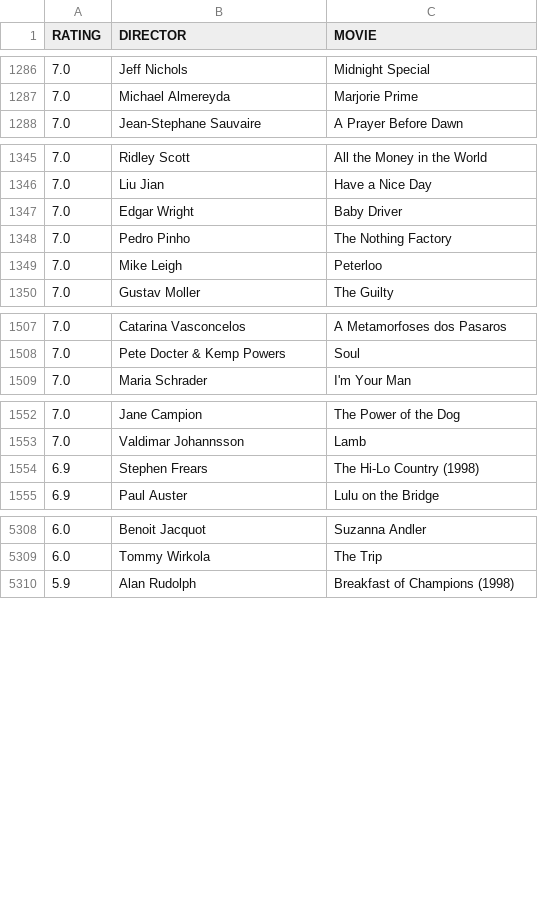
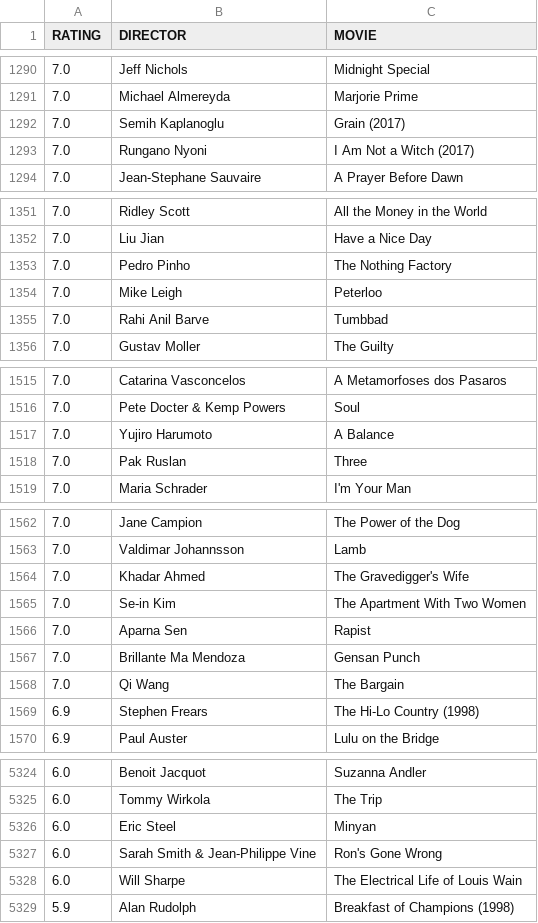
Before and after one commit to gammaray05/scarufficinema, a CSV file: list.csv, drawn as a sheet; only a part is shown, gaps mark what is left out; removed rows and columns are numbered as before the commit, all else as after; the diff covers the shown part only; the diff names each change by its address in the sheet, - before the commit and + after, or states it on an @@ line.

Commit message:
updated list

```diff
--- a/list.csv
+++ b/list.csv
+row 1292: 7.0 | Semih Kaplanoglu | Grain (2017)
+row 1293: 7.0 | Rungano Nyoni | I Am Not a Witch (2017)
-row 1347: 7.0 | Edgar Wright | Baby Driver
+row 1355: 7.0 | Rahi Anil Barve | Tumbbad
+row 1517: 7.0 | Yujiro Harumoto | A Balance
+row 1518: 7.0 | Pak Ruslan | Three
+row 1564: 7.0 | Khadar Ahmed | The Gravedigger's Wife
+row 1565: 7.0 | Se-in Kim | The Apartment With Two Women
+row 1566: 7.0 | Aparna Sen | Rapist
+row 1567: 7.0 | Brillante Ma Mendoza | Gensan Punch
+row 1568: 7.0 | Qi Wang | The Bargain
+row 5326: 6.0 | Eric Steel | Minyan
+row 5327: 6.0 | Sarah Smith & Jean-Philippe Vine | Ron's Gone Wrong
+row 5328: 6.0 | Will Sharpe | The Electrical Life of Louis Wain
```
Also changed, not shown: 11 added rows and 2 removed rows elsewhere in this file, 1 other file.
